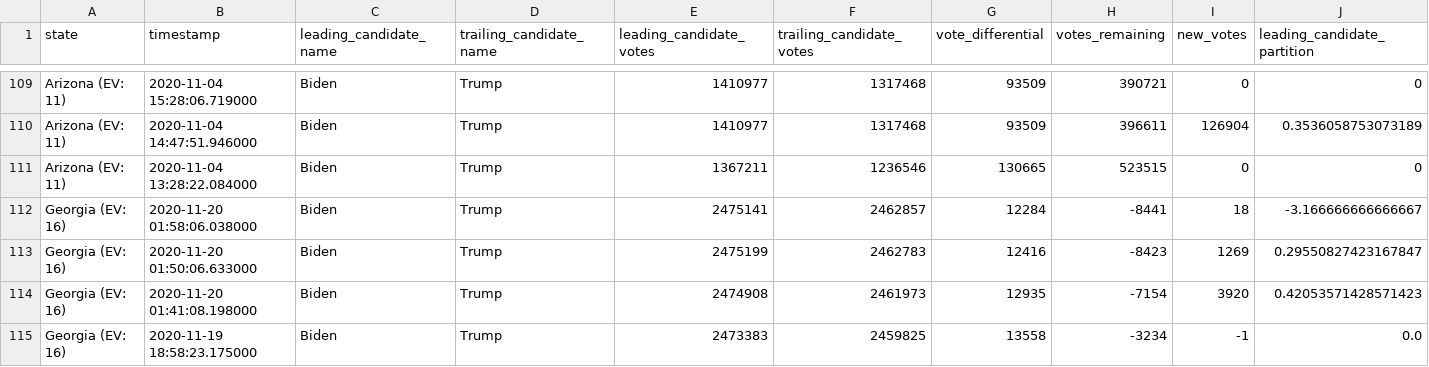
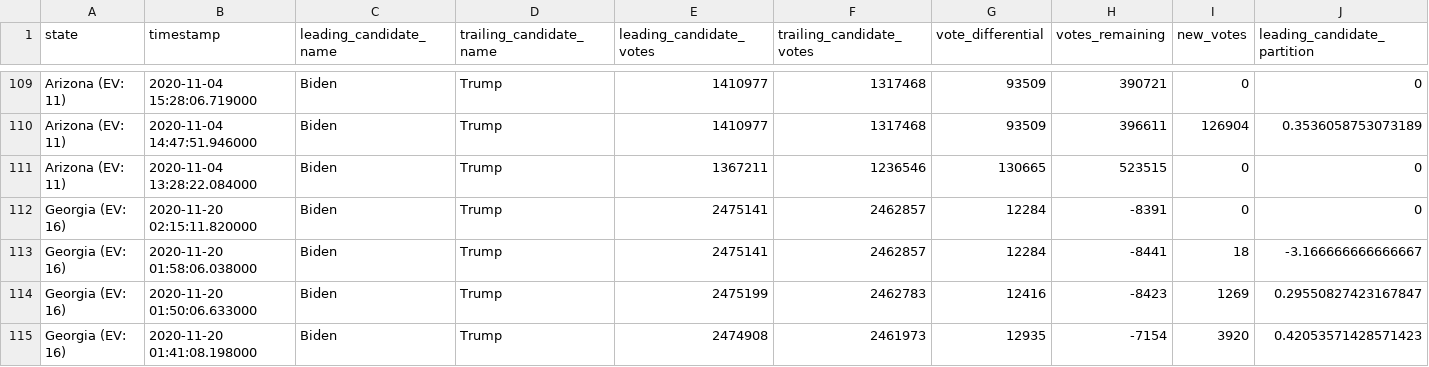
Before and after one commit to rvaughan/nyt-2020-election-scraper, a CSV file: battleground-state-changes.csv, drawn as a sheet; only a part is shown, gaps mark what is left out; the shorter side is filled out with more unchanged rows; rows hold the shown columns only; the diff names each change by its address in the sheet, - before the commit and + after, or states it on an @@ line.

```diff
--- a/battleground-state-changes.csv
+++ b/battleground-state-changes.csv
+row 112: Georgia (EV: 16) | 2020-11-20 02:15:11.820000 | Biden | Trump | 2475141 | 2462857 | 12284 | -8391 | 0 | 0
```
Also changed, not shown: 4 other files.
